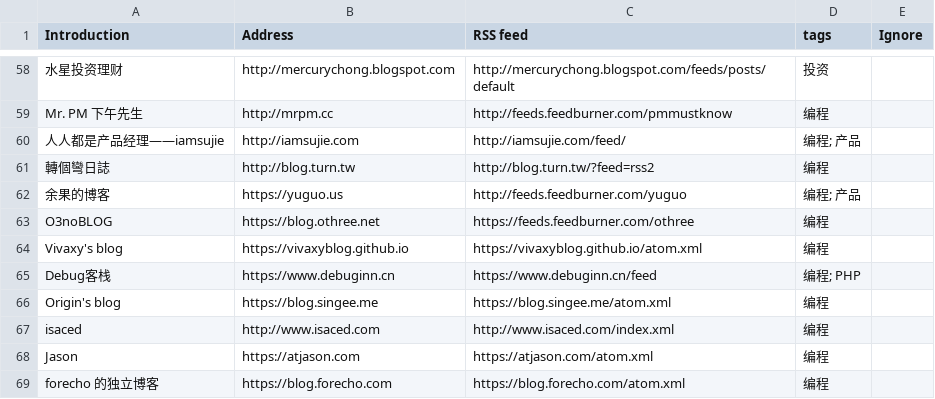
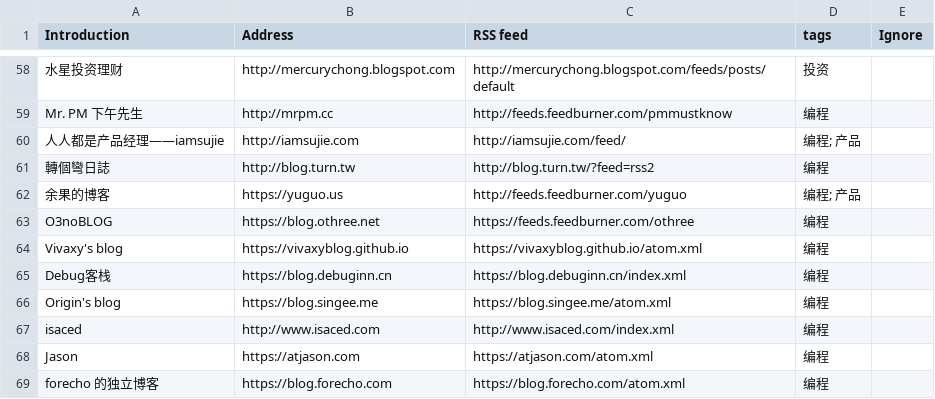
Before and after one commit to shidenggui/bloghub, a CSV file: backend/assets/blogs-original.csv, drawn as a sheet; only a part is shown, gaps mark what is left out.

Commit message:
Update blogs-original.csv
更新订阅地址

```diff
--- a/backend/assets/blogs-original.csv
+++ b/backend/assets/blogs-original.csv
@@ -64,3 +64,3 @@ O3noBLOG, https://blog.othree.net, https://feeds.feedburner.com/othree, 编程
 Vivaxy's blog, https://vivaxyblog.github.io, https://vivaxyblog.github.io/atom.xml, 编程
-Debug客栈, https://www.debuginn.cn, https://www.debuginn.cn/feed, 编程; PHP
+Debug客栈, https://blog.debuginn.cn, https://blog.debuginn.cn/index.xml, 编程
 Origin's blog, https://blog.singee.me, https://blog.singee.me/atom.xml, 编程
```
